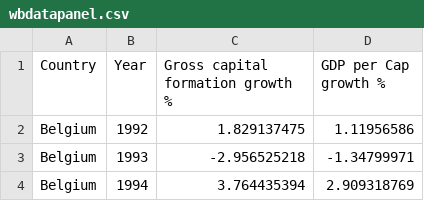
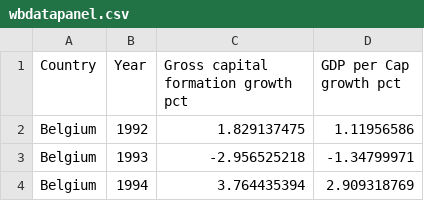
Before and after one commit to BjoernHartig/data, a CSV file: wbdatapanel.csv, drawn as a sheet; only a part is shown.

Commit message:
Add files via upload

```diff
--- a/wbdatapanel.csv
+++ b/wbdatapanel.csv
@@ -1,2 +1,2 @@
-Country,Year, Gross capital formation growth %,GDP per Cap growth %
+Country,Year, Gross capital formation growth pct,GDP per Cap growth pct
 Belgium,1992,1.829137475,1.11956586
```
